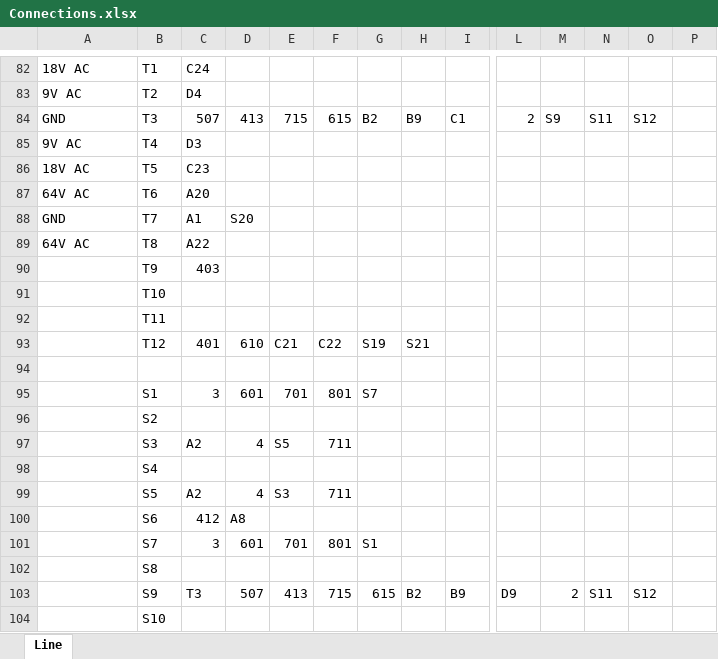
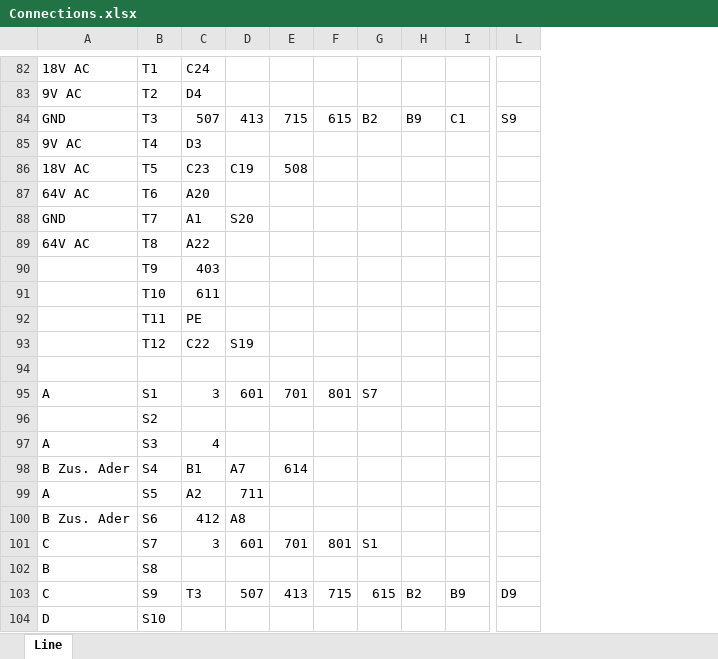
Before and after one commit to freitz85/Teleprint390, an Excel workbook: Connections.xlsx, sheet Line, drawn as a sheet; only a part is shown, gaps mark what is left out; values as stored, in another font and other column widths than the file's, no cell formats; removed rows and columns are numbered as before the commit, all else as after; the diff covers the shown part only; the diff names each change by its address in the sheet, - before the commit and + after, or states it on an @@ line.

```diff
--- a/Connections.xlsx (sheet Line)
+++ b/Connections.xlsx (sheet Line)
-column L, rows 84-103: 2 |  |  |  |  |  |  |  |  |  |  |  |  |  |  |  |  |  |  | D9
-column N, rows 84-103: S11 |  |  |  |  |  |  |  |  |  |  |  |  |  |  |  |  |  |  | S11
-column O, rows 84-103: S12 |  |  |  |  |  |  |  |  |  |  |  |  |  |  |  |  |  |  | S12
-column P, empty
-D86: (empty)
+D86: C19
-E86: (empty)
+E86: 508
-C91: (empty)
+C91: 611
-C92: (empty)
+C92: PE
-C93: 401
+C93: C22
-D93: 610
+D93: S19
-E93: C21
+E93: (empty)
-F93: C22
+F93: (empty)
-G93: S19
+G93: (empty)
-H93: S21
+H93: (empty)
-A95: (empty)
+A95: A
-A97: (empty)
+A97: A
-C97: A2
+C97: 4
-D97: 4
+D97: (empty)
-E97: S5
+E97: (empty)
-F97: 711
+F97: (empty)
-A98: (empty)
+A98: B Zus. Ader
-C98: (empty)
+C98: B1
-D98: (empty)
+D98: A7
-E98: (empty)
+E98: 614
-A99: (empty)
+A99: A
-D99: 4
+D99: 711
-E99: S3
+E99: (empty)
-F99: 711
+F99: (empty)
-A100: (empty)
+A100: B Zus. Ader
-A101: (empty)
+A101: C
-A102: (empty)
+A102: B
-A103: (empty)
+A103: C
-L103: 2
+L103: D9
-A104: (empty)
+A104: D
```
Also changed, not shown: 240 edited cells elsewhere in this sheet, cell formats, 8 other files.
